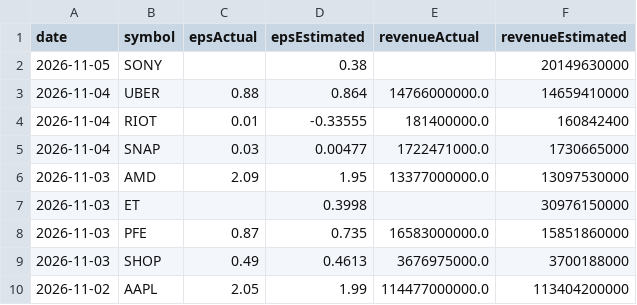
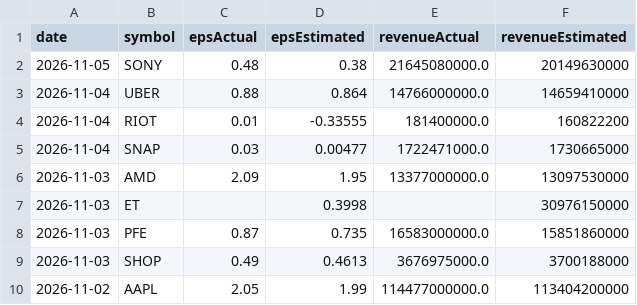
Before and after one commit to fishinmn/stock_screener, a CSV file: data/recent_earnings.csv, drawn as a sheet; only a part is shown.

```diff
--- a/data/recent_earnings.csv
+++ b/data/recent_earnings.csv
@@ -1,5 +1,5 @@
 date,symbol,epsActual,epsEstimated,revenueActual,revenueEstimated
-2026-11-05,SONY,,0.38,,20149630000
+2026-11-05,SONY,0.48,0.38,21645080000.0,20149630000
 2026-11-04,UBER,0.88,0.864,14766000000.0,14659410000
-2026-11-04,RIOT,0.01,-0.33555,181400000.0,160842400
+2026-11-04,RIOT,0.01,-0.33555,181400000.0,160822200
 2026-11-04,SNAP,0.03,0.00477,1722471000.0,1730665000
```
Also changed, not shown: data/fundamentals_screener_recent_earnings.csv, data/recent_earnings_data.csv, 9 other files.
